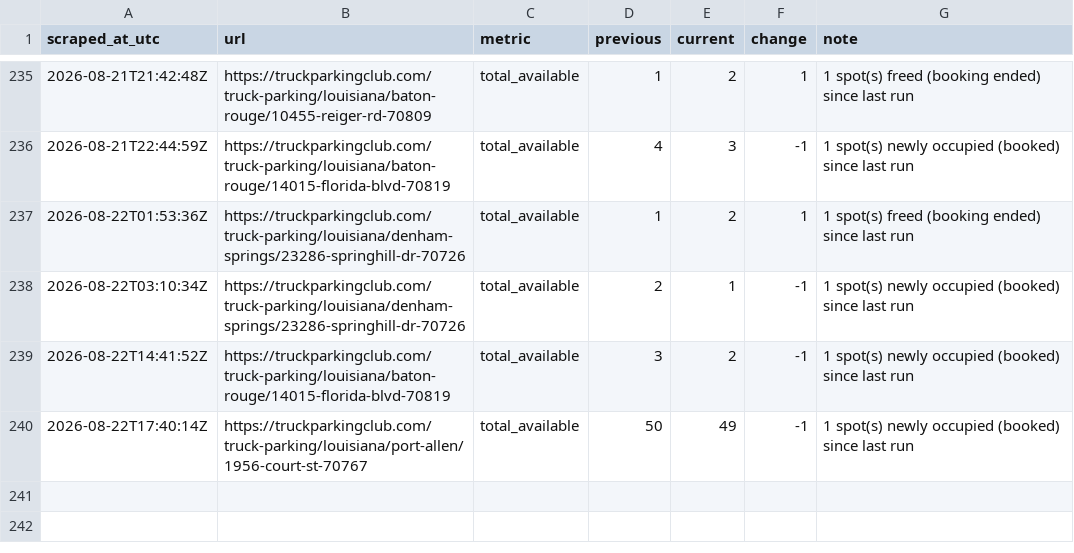
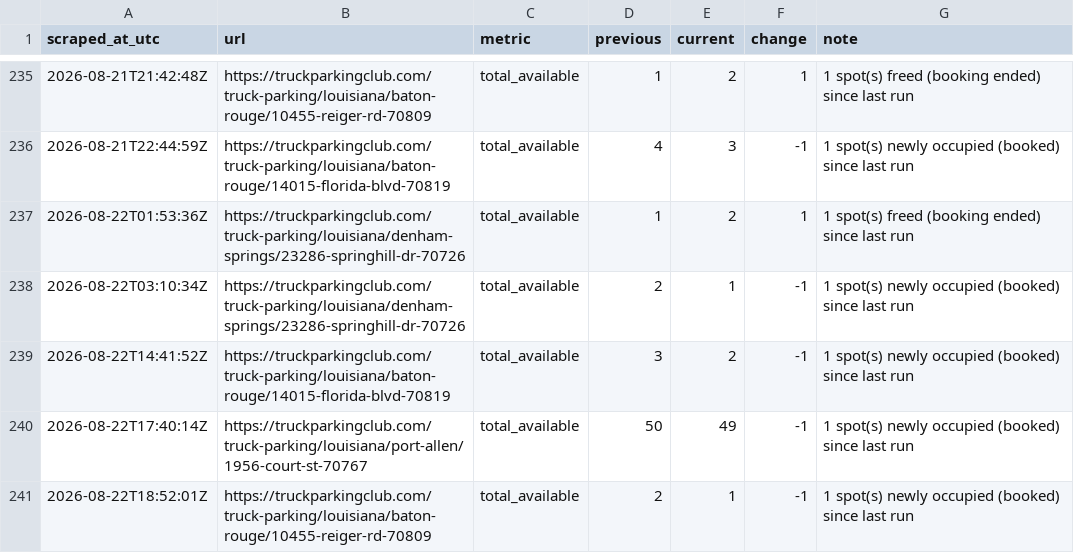
Before and after one commit to honorhomebuyers-jpg/Truck-scrapper, a CSV file: scraper/data/events.csv, drawn as a sheet; only a part is shown, gaps mark what is left out.

```diff
--- a/scraper/data/events.csv
+++ b/scraper/data/events.csv
@@ -240 +240,2 @@ scraped_at_utc,url,metric,previous,current,change,note
 2026-08-22T17:40:14Z,https://truckparkingclub.com/truck-parking/louisiana/port-allen/1956-court-st-70767,total_available,50,49,-1,1 spot(s) newly occupied (booked) since last run
+2026-08-22T18:52:01Z,https://truckparkingclub.com/truck-parking/louisiana/baton-rouge/10455-reiger-rd-70809,total_available,2,1,-1,1 spot(s) newly occupied (booked) since last run
```
Also changed, not shown: scraper/data/listings/baton-rouge-2392-e-smiley-ave-70806.csv, scraper/data/listings/baton-rouge-7875-greenwell-springs-rd-70814.csv, 20 other files.
